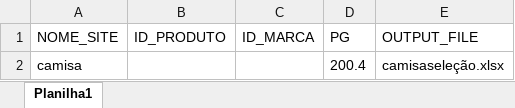
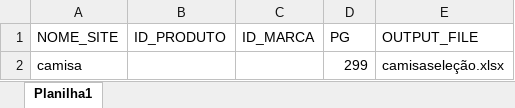
Before and after one commit to luizrgf2/yapo-marketplace, an Excel workbook: robo_mktplace.xlsx, sheet Planilha1, drawn as a sheet; values as stored, in another font and other column widths than the file's, no borders; the diff names each change by its address in the sheet, - before the commit and + after, or states it on an @@ line.

```diff
--- a/robo_mktplace.xlsx (sheet Planilha1)
+++ b/robo_mktplace.xlsx (sheet Planilha1)
-D2 (PG): 200.4
+D2 (PG): 299
```
Also changed, not shown: 1 other file.
